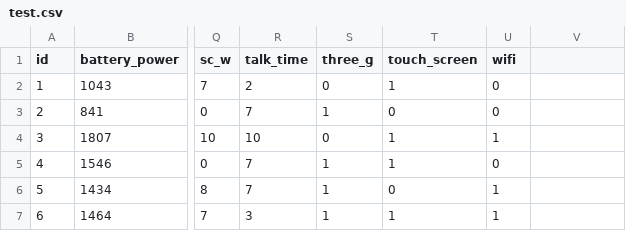
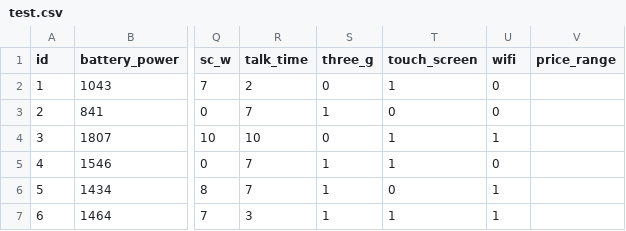
Before and after one commit to raulzera99/data-mining, a CSV file: mobile_price_classification/test.csv, drawn as a sheet; only a part is shown, gaps mark what is left out; the diff names each change by its address in the sheet, - before the commit and + after, or states it on an @@ line.

```diff
--- a/mobile_price_classification/test.csv
+++ b/mobile_price_classification/test.csv
-V1: (empty)
+V1: price_range
```
Also changed, not shown: 2 other files.
